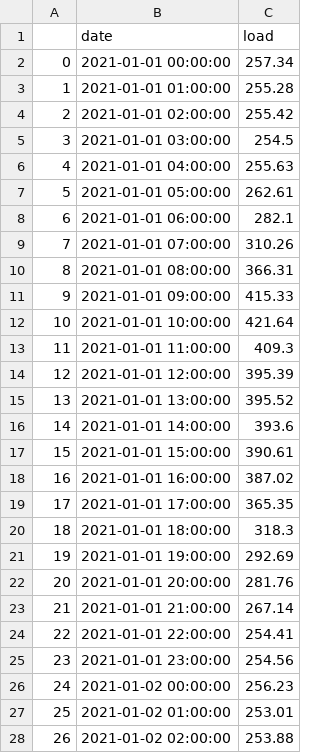
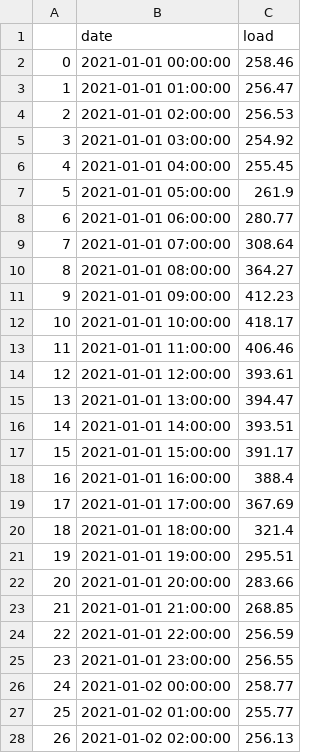
Before and after one commit to city256/lvdc, a CSV file: pred_load.csv, drawn as a sheet; only a part is shown; the diff covers the shown part only.

```diff
--- a/pred_load.csv
+++ b/pred_load.csv
@@ -1,28 +1,28 @@
 ,date,load
-0,2021-01-01 00:00:00,257.34
-1,2021-01-01 01:00:00,255.28
-2,2021-01-01 02:00:00,255.42
-3,2021-01-01 03:00:00,254.5
-4,2021-01-01 04:00:00,255.63
-5,2021-01-01 05:00:00,262.61
-6,2021-01-01 06:00:00,282.1
-7,2021-01-01 07:00:00,310.26
-8,2021-01-01 08:00:00,366.31
-9,2021-01-01 09:00:00,415.33
-10,2021-01-01 10:00:00,421.64
-11,2021-01-01 11:00:00,409.3
-12,2021-01-01 12:00:00,395.39
-13,2021-01-01 13:00:00,395.52
-14,2021-01-01 14:00:00,393.6
-15,2021-01-01 15:00:00,390.61
-16,2021-01-01 16:00:00,387.02
-17,2021-01-01 17:00:00,365.35
-18,2021-01-01 18:00:00,318.3
-19,2021-01-01 19:00:00,292.69
-20,2021-01-01 20:00:00,281.76
-21,2021-01-01 21:00:00,267.14
-22,2021-01-01 22:00:00,254.41
-23,2021-01-01 23:00:00,254.56
-24,2021-01-02 00:00:00,256.23
-25,2021-01-02 01:00:00,253.01
-26,2021-01-02 02:00:00,253.88
+0,2021-01-01 00:00:00,258.46
+1,2021-01-01 01:00:00,256.47
+2,2021-01-01 02:00:00,256.53
+3,2021-01-01 03:00:00,254.92
+4,2021-01-01 04:00:00,255.45
+5,2021-01-01 05:00:00,261.9
+6,2021-01-01 06:00:00,280.77
+7,2021-01-01 07:00:00,308.64
+8,2021-01-01 08:00:00,364.27
+9,2021-01-01 09:00:00,412.23
+10,2021-01-01 10:00:00,418.17
+11,2021-01-01 11:00:00,406.46
+12,2021-01-01 12:00:00,393.61
+13,2021-01-01 13:00:00,394.47
+14,2021-01-01 14:00:00,393.51
+15,2021-01-01 15:00:00,391.17
+16,2021-01-01 16:00:00,388.4
+17,2021-01-01 17:00:00,367.69
+18,2021-01-01 18:00:00,321.4
+19,2021-01-01 19:00:00,295.51
+20,2021-01-01 20:00:00,283.66
+21,2021-01-01 21:00:00,268.85
+22,2021-01-01 22:00:00,256.59
+23,2021-01-01 23:00:00,256.55
+24,2021-01-02 00:00:00,258.77
+25,2021-01-02 01:00:00,255.77
+26,2021-01-02 02:00:00,256.13
```
Also changed, not shown: 141 edited cells elsewhere in this file, pred_pv.csv, 12 other files.
